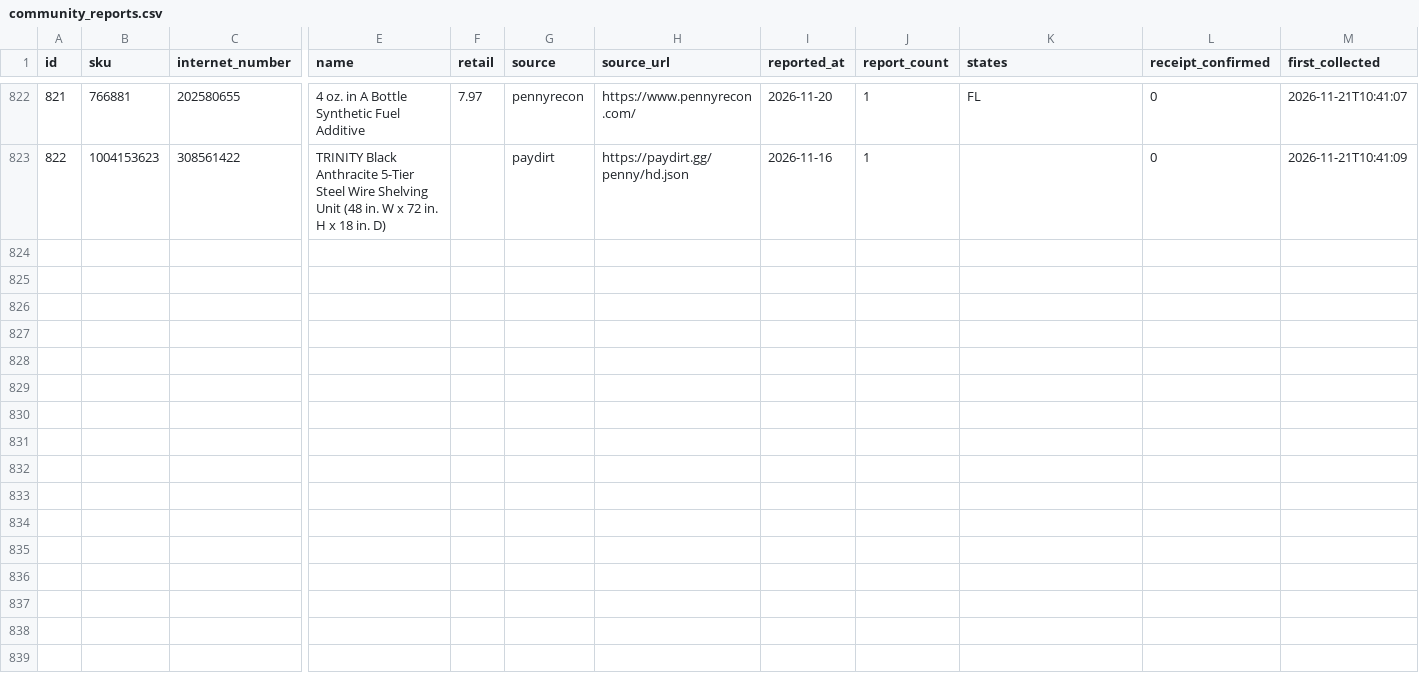
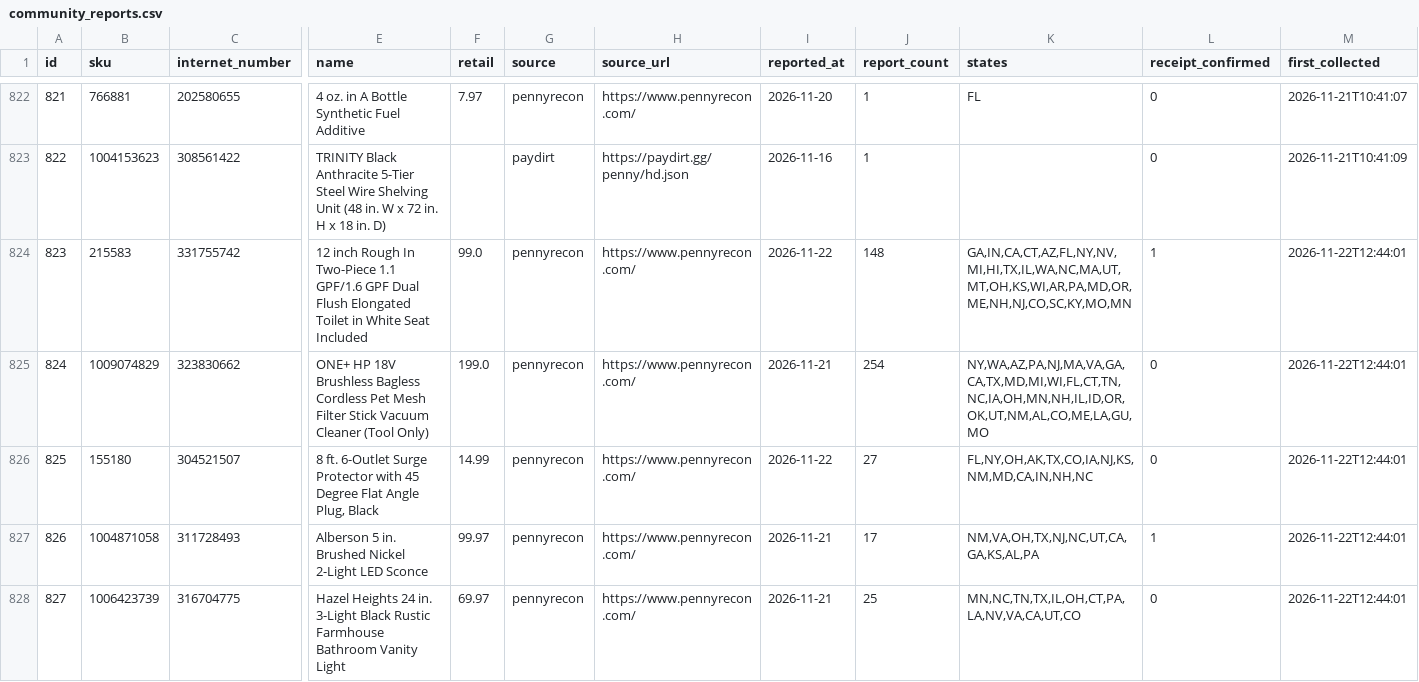
Before and after one commit to alejandrojosegomez/HD-Penny-Tracker, a CSV file: brain/state/community_reports.csv, drawn as a sheet; only a part is shown, gaps mark what is left out; rows hold the shown columns only; the diff covers the shown part only; the diff names each change by its address in the sheet, - before the commit and + after, or states it on an @@ line.

```diff
--- a/brain/state/community_reports.csv
+++ b/brain/state/community_reports.csv
+row 824: 823 | 215583 | 331755742 | 12 inch Rough In Two-Piece 1.1 GPF/1.6 GPF Dual Flush Elongated Toilet in White Seat Included | 99.0 | pennyrecon | https://www.pennyrecon.com/ | 2026-11-22 | 148 | GA,IN,CA,CT,AZ,FL,NY,NV,MI,HI,TX,IL,WA,NC,MA,UT,MT,OH,KS,WI,AR,PA,MD,OR,ME,NH,NJ,CO,SC,KY,MO,MN | 1 | 2026-11-22T12:44:01
+row 825: 824 | 1009074829 | 323830662 | ONE+ HP 18V Brushless Bagless Cordless Pet Mesh Filter Stick Vacuum Cleaner (Tool Only) | 199.0 | pennyrecon | https://www.pennyrecon.com/ | 2026-11-21 | 254 | NY,WA,AZ,PA,NJ,MA,VA,GA,CA,TX,MD,MI,WI,FL,CT,TN,NC,IA,OH,MN,NH,IL,ID,OR,OK,UT,NM,AL,CO,ME,LA,GU,MO | 0 | 2026-11-22T12:44:01
+row 826: 825 | 155180 | 304521507 | 8 ft. 6-Outlet Surge Protector with 45 Degree Flat Angle Plug, Black | 14.99 | pennyrecon | https://www.pennyrecon.com/ | 2026-11-22 | 27 | FL,NY,OH,AK,TX,CO,IA,NJ,KS,NM,MD,CA,IN,NH,NC | 0 | 2026-11-22T12:44:01
+row 827: 826 | 1004871058 | 311728493 | Alberson 5 in. Brushed Nickel 2-Light LED Sconce | 99.97 | pennyrecon | https://www.pennyrecon.com/ | 2026-11-21 | 17 | NM,VA,OH,TX,NJ,NC,UT,CA,GA,KS,AL,PA | 1 | 2026-11-22T12:44:01
+row 828: 827 | 1006423739 | 316704775 | Hazel Heights 24 in. 3-Light Black Rustic Farmhouse Bathroom Vanity Light | 69.97 | pennyrecon | https://www.pennyrecon.com/ | 2026-11-21 | 25 | MN,NC,TN,TX,IL,OH,CT,PA,LA,NV,VA,CA,UT,CO | 0 | 2026-11-22T12:44:01
```
Also changed, not shown: 5 added rows and 19 edited cells elsewhere in this file, brain/products.csv, brain/state/collect_runs.csv, 8 other files.
